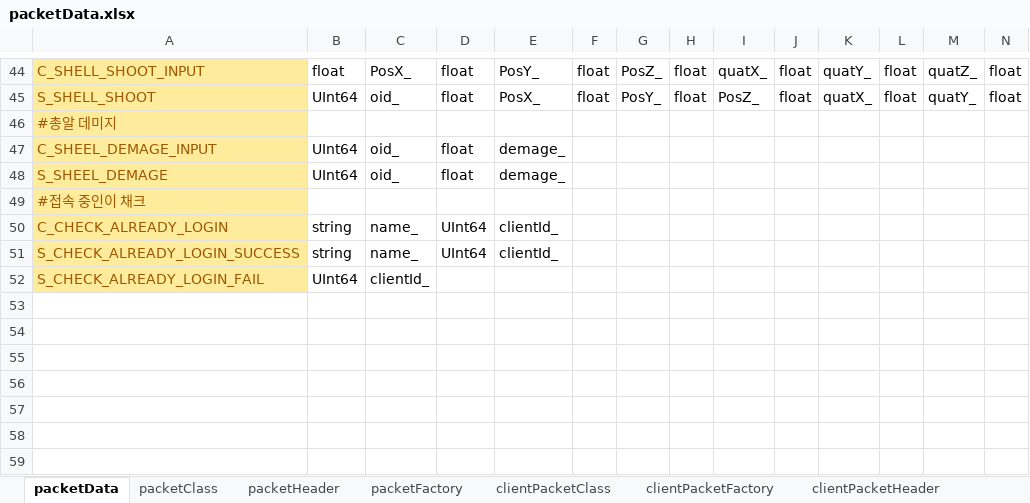
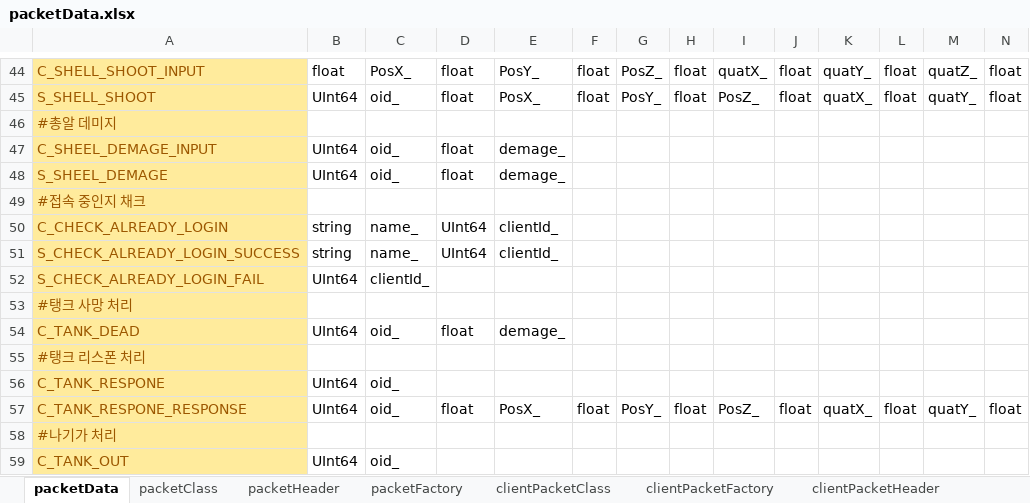
Before and after one commit to totol901/Server2, an Excel workbook: packetMaker/packetData.xlsx, sheet packetData, drawn as a sheet; only a part is shown, gaps mark what is left out; values as stored, in another font and other column widths than the file's, no borders; rows hold the shown columns only; the diff names each change by its address in the sheet, - before the commit and + after, or states it on an @@ line.

```diff
--- a/packetMaker/packetData.xlsx (sheet packetData)
+++ b/packetMaker/packetData.xlsx (sheet packetData)
-A49: #접속 중인이 채크
+A49: #접속 중인지 채크
+row 53: #탱크 사망 처리
+row 54: C_TANK_DEAD | UInt64 | oid_ | float | demage_
+row 55: #탱크 리스폰 처리
+row 56: C_TANK_RESPONE | UInt64 | oid_
+row 57: C_TANK_RESPONE_RESPONSE | UInt64 | oid_ | float | PosX_ | float | PosY_ | float | PosZ_ | float | quatX_ | float | quatY_ | float
+row 58: #나기가 처리
+row 59: C_TANK_OUT | UInt64 | oid_
```
Also changed, not shown: 11 other files.
